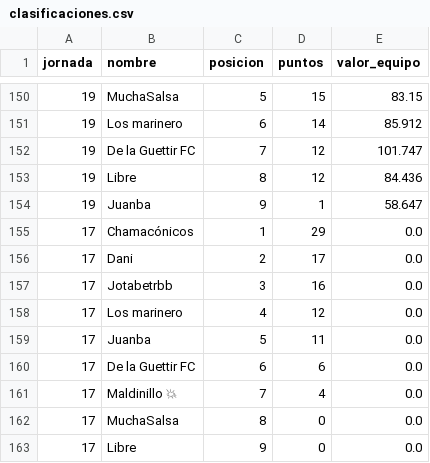
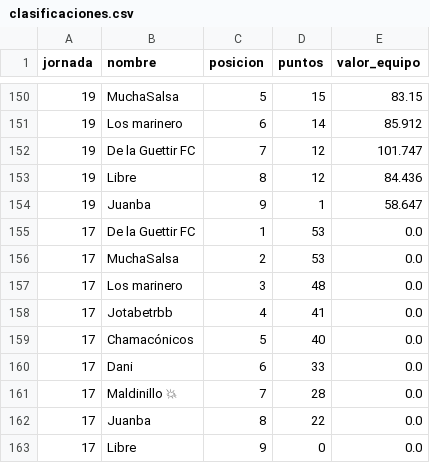
Before and after one commit to javica98/MisterFantasy_analytics, a CSV file: data/processed/clasificaciones.csv, drawn as a sheet; only a part is shown, gaps mark what is left out.

```diff
--- a/data/processed/clasificaciones.csv
+++ b/data/processed/clasificaciones.csv
@@ -154,10 +154,10 @@ jornada,nombre,posicion,puntos,valor_equipo
 19,Juanba,9,1,58.647
-17,Chamacónicos,1,29,0.0
-17,Dani,2,17,0.0
-17,Jotabetrbb,3,16,0.0
-17,Los marinero,4,12,0.0
-17,Juanba,5,11,0.0
-17,De la Guettir FC,6,6,0.0
-17,Maldinillo 💥,7,4,0.0
-17,MuchaSalsa,8,0,0.0
+17,De la Guettir FC,1,53,0.0
+17,MuchaSalsa,2,53,0.0
+17,Los marinero,3,48,0.0
+17,Jotabetrbb,4,41,0.0
+17,Chamacónicos,5,40,0.0
+17,Dani,6,33,0.0
+17,Maldinillo 💥,7,28,0.0
+17,Juanba,8,22,0.0
 17,Libre,9,0,0.0
```
Also changed, not shown: data/processed/ganancias.csv, data/processed/jornadas.csv.
